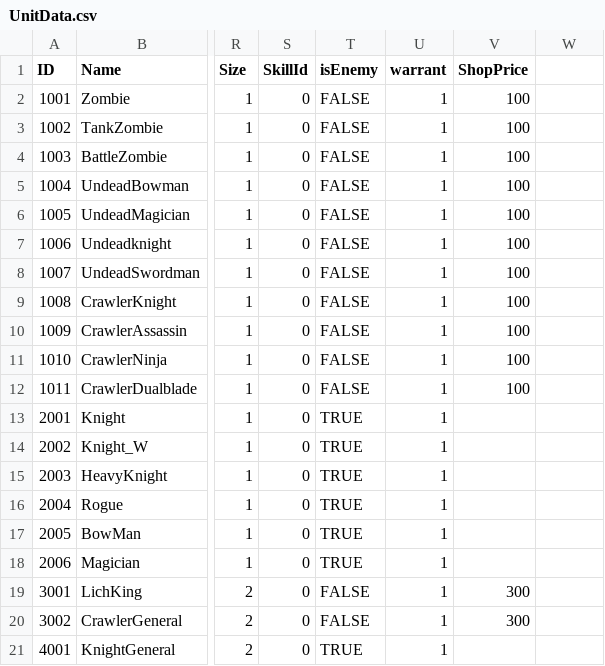
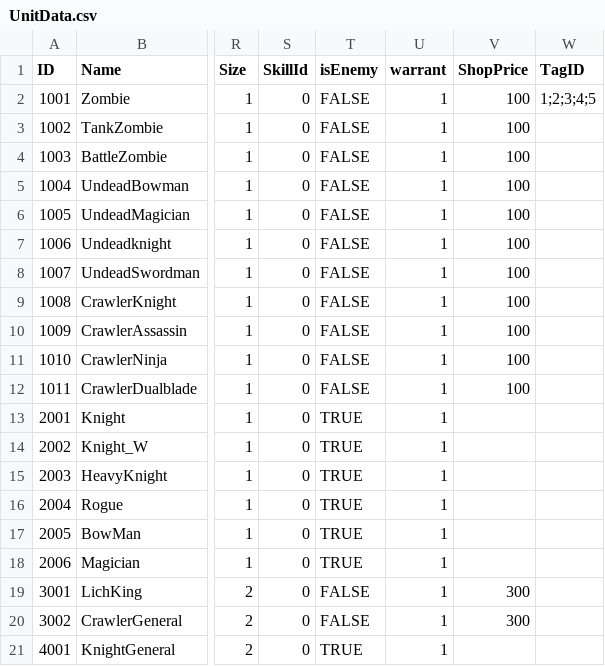
Before and after one commit to LAKAN966/Project_P, a CSV file: Assets/Resources/Data/UnitData.csv, drawn as a sheet; only a part is shown, gaps mark what is left out; the diff names each change by its address in the sheet, - before the commit and + after, or states it on an @@ line.

```diff
--- a/Assets/Resources/Data/UnitData.csv
+++ b/Assets/Resources/Data/UnitData.csv
-W1: (empty)
+W1: TagID
-W2 (TagID): (empty)
+W2 (TagID): 1;2;3;4;5
```
Also changed, not shown: Assets/Resources/Data/BuildingData.csv, 9 other files.
